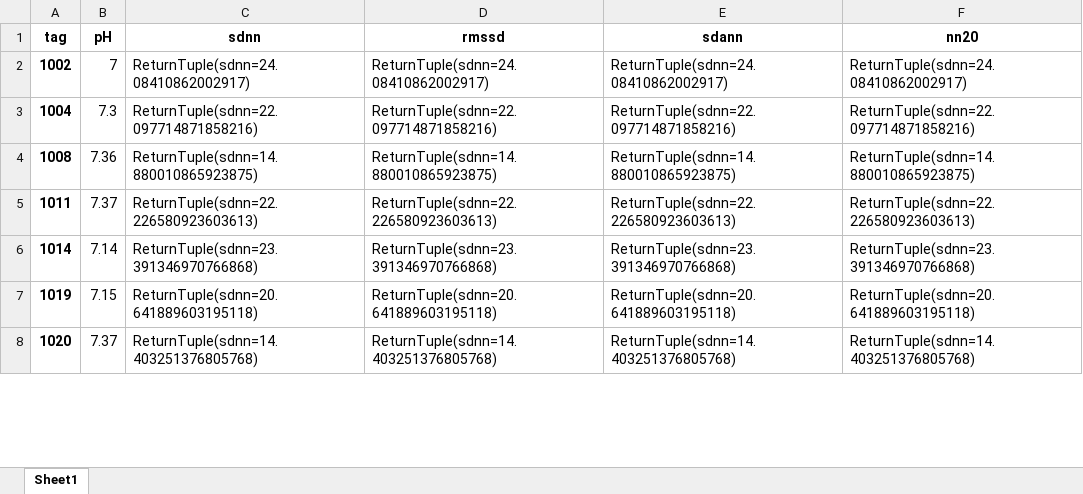
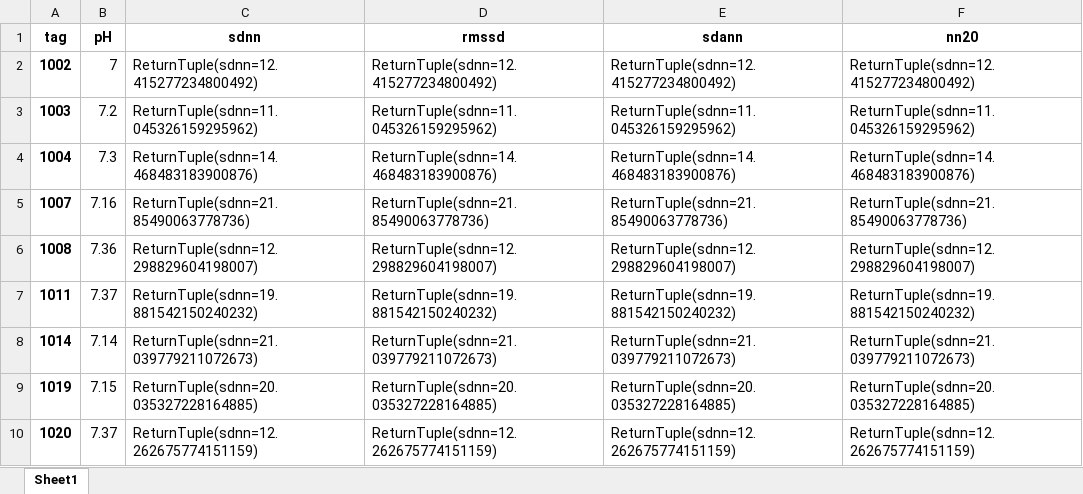
Before and after one commit to igeor/Cardiotocographic-Signal-Classification-based-on-Heart-Rate-Variability, an Excel workbook: apgar1healthy.xlsx, sheet Sheet1, drawn as a sheet; only a part is shown; values as stored, in another font and other column widths than the file's, no borders; addresses are those after the commit; the diff covers the shown part only; the diff names each change by its address in the sheet, - before the commit and + after, or states it on an @@ line.

```diff
--- a/apgar1healthy.xlsx (sheet Sheet1)
+++ b/apgar1healthy.xlsx (sheet Sheet1)
-C2 (sdnn): ReturnTuple(sdnn=24.08410862002917)
+C2 (sdnn): ReturnTuple(sdnn=12.415277234800492)
-D2 (rmssd): ReturnTuple(sdnn=24.08410862002917)
+D2 (rmssd): ReturnTuple(sdnn=12.415277234800492)
-E2 (sdann): ReturnTuple(sdnn=24.08410862002917)
+E2 (sdann): ReturnTuple(sdnn=12.415277234800492)
-F2 (nn20): ReturnTuple(sdnn=24.08410862002917)
+F2 (nn20): ReturnTuple(sdnn=12.415277234800492)
+row 3: 1003 | 7.2 | ReturnTuple(sdnn=11.045326159295962) | ReturnTuple(sdnn=11.045326159295962) | ReturnTuple(sdnn=11.045326159295962) | ReturnTuple(sdnn=11.045326159295962)
-C4 (sdnn): ReturnTuple(sdnn=22.097714871858216)
+C4 (sdnn): ReturnTuple(sdnn=14.468483183900876)
-D4 (rmssd): ReturnTuple(sdnn=22.097714871858216)
+D4 (rmssd): ReturnTuple(sdnn=14.468483183900876)
-E4 (sdann): ReturnTuple(sdnn=22.097714871858216)
+E4 (sdann): ReturnTuple(sdnn=14.468483183900876)
-F4 (nn20): ReturnTuple(sdnn=22.097714871858216)
+F4 (nn20): ReturnTuple(sdnn=14.468483183900876)
+row 5: 1007 | 7.16 | ReturnTuple(sdnn=21.85490063778736) | ReturnTuple(sdnn=21.85490063778736) | ReturnTuple(sdnn=21.85490063778736) | ReturnTuple(sdnn=21.85490063778736)
-C6 (sdnn): ReturnTuple(sdnn=14.880010865923875)
+C6 (sdnn): ReturnTuple(sdnn=12.298829604198007)
-D6 (rmssd): ReturnTuple(sdnn=14.880010865923875)
+D6 (rmssd): ReturnTuple(sdnn=12.298829604198007)
-E6 (sdann): ReturnTuple(sdnn=14.880010865923875)
+E6 (sdann): ReturnTuple(sdnn=12.298829604198007)
-F6 (nn20): ReturnTuple(sdnn=14.880010865923875)
+F6 (nn20): ReturnTuple(sdnn=12.298829604198007)
-C7 (sdnn): ReturnTuple(sdnn=22.226580923603613)
+C7 (sdnn): ReturnTuple(sdnn=19.881542150240232)
-D7 (rmssd): ReturnTuple(sdnn=22.226580923603613)
+D7 (rmssd): ReturnTuple(sdnn=19.881542150240232)
-E7 (sdann): ReturnTuple(sdnn=22.226580923603613)
+E7 (sdann): ReturnTuple(sdnn=19.881542150240232)
-F7 (nn20): ReturnTuple(sdnn=22.226580923603613)
+F7 (nn20): ReturnTuple(sdnn=19.881542150240232)
-C8 (sdnn): ReturnTuple(sdnn=23.391346970766868)
+C8 (sdnn): ReturnTuple(sdnn=21.039779211072673)
-D8 (rmssd): ReturnTuple(sdnn=23.391346970766868)
+D8 (rmssd): ReturnTuple(sdnn=21.039779211072673)
-E8 (sdann): ReturnTuple(sdnn=23.391346970766868)
+E8 (sdann): ReturnTuple(sdnn=21.039779211072673)
-F8 (nn20): ReturnTuple(sdnn=23.391346970766868)
+F8 (nn20): ReturnTuple(sdnn=21.039779211072673)
-C9 (sdnn): ReturnTuple(sdnn=20.641889603195118)
+C9 (sdnn): ReturnTuple(sdnn=20.035327228164885)
-D9 (rmssd): ReturnTuple(sdnn=20.641889603195118)
+D9 (rmssd): ReturnTuple(sdnn=20.035327228164885)
-E9 (sdann): ReturnTuple(sdnn=20.641889603195118)
+E9 (sdann): ReturnTuple(sdnn=20.035327228164885)
-F9 (nn20): ReturnTuple(sdnn=20.641889603195118)
+F9 (nn20): ReturnTuple(sdnn=20.035327228164885)
-C10 (sdnn): ReturnTuple(sdnn=14.403251376805768)
+C10 (sdnn): ReturnTuple(sdnn=12.262675774151159)
-D10 (rmssd): ReturnTuple(sdnn=14.403251376805768)
+D10 (rmssd): ReturnTuple(sdnn=12.262675774151159)
-E10 (sdann): ReturnTuple(sdnn=14.403251376805768)
+E10 (sdann): ReturnTuple(sdnn=12.262675774151159)
-F10 (nn20): ReturnTuple(sdnn=14.403251376805768)
+F10 (nn20): ReturnTuple(sdnn=12.262675774151159)
```
Also changed, not shown: 37 added rows, 6 removed rows and 772 edited cells elsewhere in this sheet, apgar1unhealthy.xlsx, apgar5healthy.xlsx, 2 other files.
